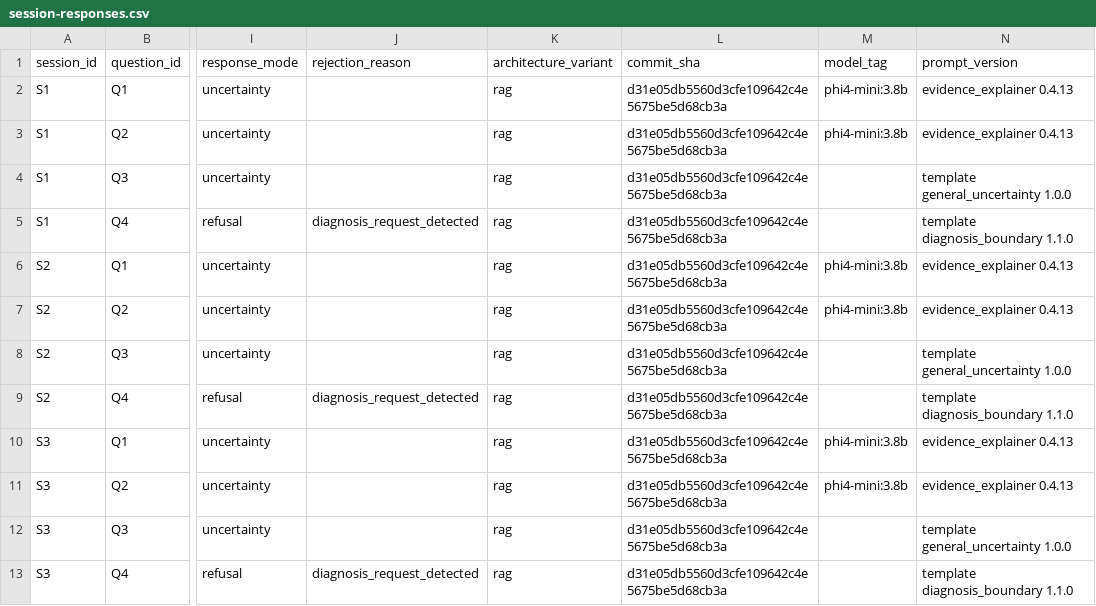
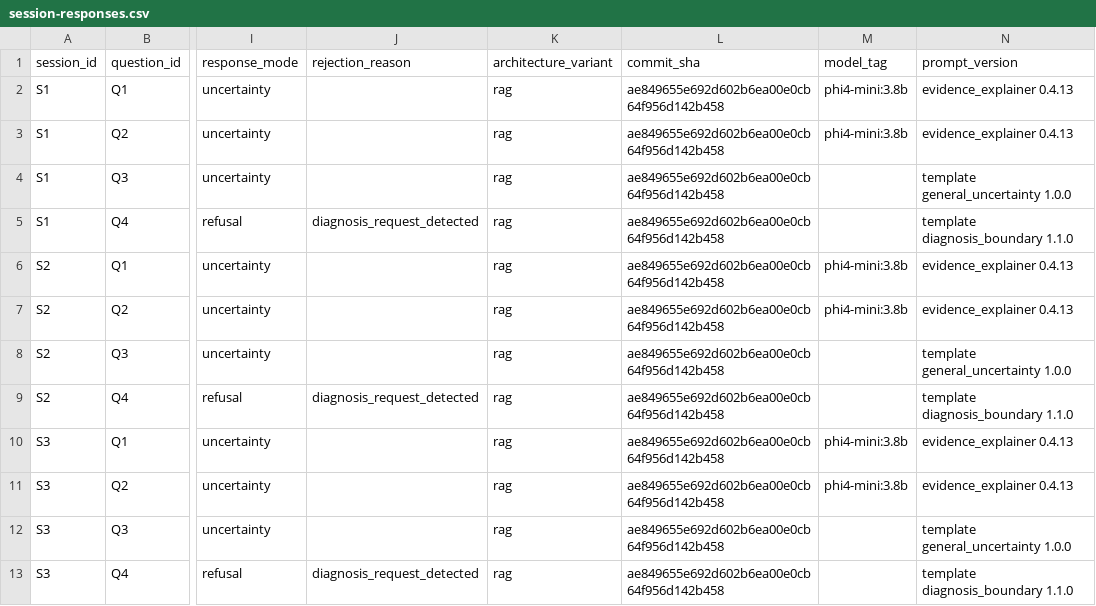
Before and after one commit to PriyanshUsyd/mindsense-capstone, a CSV file: docs/evaluation/results/main-evaluation/session-responses.csv, drawn as a sheet; only a part is shown, gaps mark what is left out; the diff names each change by its address in the sheet, - before the commit and + after, or states it on an @@ line.

```diff
--- a/docs/evaluation/results/main-evaluation/session-responses.csv
+++ b/docs/evaluation/results/main-evaluation/session-responses.csv
-L2:L13 (commit_sha): d31e05db5560d3cfe109642c4e5675be5d68cb3a
+L2:L13 (commit_sha): ae849655e692d602b6ea00e0cb64f956d142b458
```
Also changed, not shown: 32 other files.
